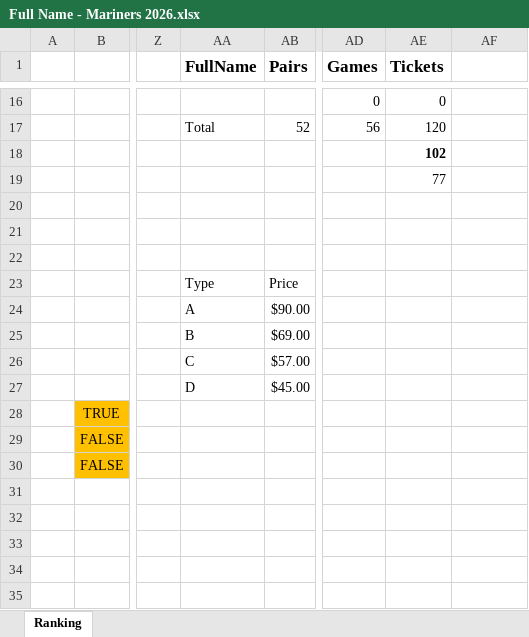
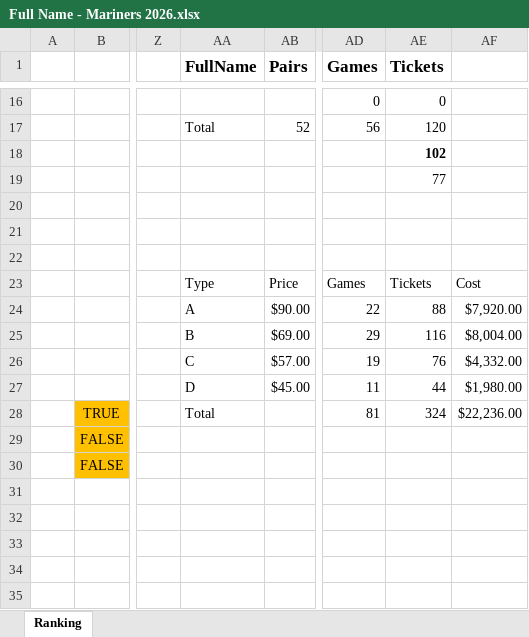
Before and after one commit to ericbrec/SeatSEAT, an Excel workbook: examples/Mariners/Full Name - Mariners 2026.xlsx, sheet Ranking, drawn as a sheet; only a part is shown, gaps mark what is left out; values as stored, in another font and other column widths than the file's, no borders; charts and pictures and conditional formats and table styles not drawn; the diff names each change by its address in the sheet, - before the commit and + after, or states it on an @@ line.

Commit message:
Improve locale formatting of results and add stats to Type table

```diff
--- a/examples/Mariners/Full Name - Mariners 2026.xlsx (sheet Ranking)
+++ b/examples/Mariners/Full Name - Mariners 2026.xlsx (sheet Ranking)
-AD23 (Games): (empty)
+AD23 (Games): Games
-AE23 (Tickets): (empty)
+AE23 (Tickets): Tickets
-AF23: (empty)
+AF23: Cost
-AD24 (Games): (empty)
+AD24 (Games): 22
-AE24 (Tickets): (empty)
+AE24 (Tickets): 88
-AF24: (empty)
+AF24: $7,920.00
-AD25 (Games): (empty)
+AD25 (Games): 29
-AE25 (Tickets): (empty)
+AE25 (Tickets): 116
-AF25: (empty)
+AF25: $8,004.00
-AD26 (Games): (empty)
+AD26 (Games): 19
-AE26 (Tickets): (empty)
+AE26 (Tickets): 76
-AF26: (empty)
+AF26: $4,332.00
-AD27 (Games): (empty)
+AD27 (Games): 11
-AE27 (Tickets): (empty)
+AE27 (Tickets): 44
-AF27: (empty)
+AF27: $1,980.00
-AA28 (FullName): (empty)
+AA28 (FullName): Total
-AD28 (Games): (empty)
+AD28 (Games): 81
-AE28 (Tickets): (empty)
+AE28 (Tickets): 324
-AF28: (empty)
+AF28: $22,236.00
```
Also changed, not shown: 2 other files.
